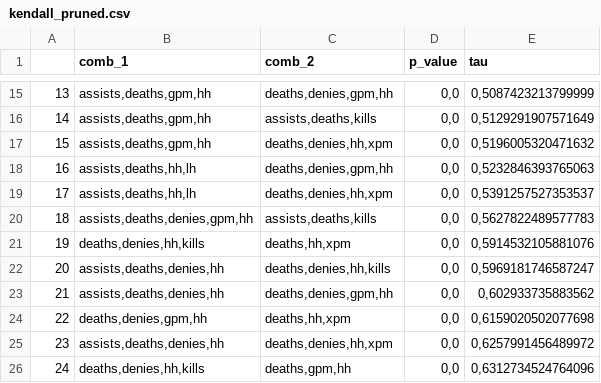
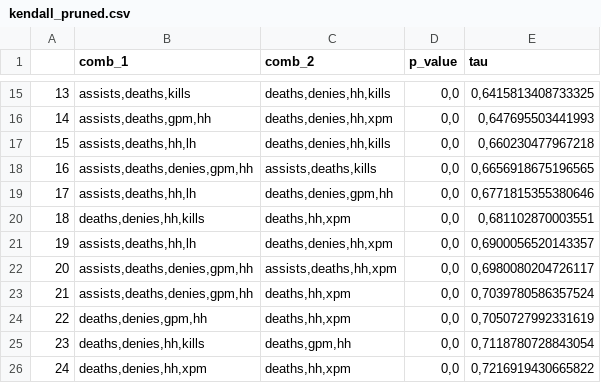
Before and after one commit to gaabrielfranco/ia-moba-tcc, a CSV file: scripts/files/output_kendall_test/kendall_pruned.csv, drawn as a sheet; only a part is shown, gaps mark what is left out; the diff covers the shown part only.

```diff
--- a/scripts/files/output_kendall_test/kendall_pruned.csv
+++ b/scripts/files/output_kendall_test/kendall_pruned.csv
@@ -15,12 +15,12 @@
-13;assists,deaths,gpm,hh;deaths,denies,gpm,hh;0,0;0,5087423213799999
-14;assists,deaths,gpm,hh;assists,deaths,kills;0,0;0,5129291907571649
-15;assists,deaths,gpm,hh;deaths,denies,hh,xpm;0,0;0,5196005320471632
-16;assists,deaths,hh,lh;deaths,denies,gpm,hh;0,0;0,5232846393765063
-17;assists,deaths,hh,lh;deaths,denies,hh,xpm;0,0;0,5391257527353537
-18;assists,deaths,denies,gpm,hh;assists,deaths,kills;0,0;0,5627822489577783
-19;deaths,denies,hh,kills;deaths,hh,xpm;0,0;0,5914532105881076
-20;assists,deaths,denies,hh;deaths,denies,hh,kills;0,0;0,5969181746587247
-21;assists,deaths,denies,hh;deaths,denies,gpm,hh;0,0;0,602933735883562
-22;deaths,denies,gpm,hh;deaths,hh,xpm;0,0;0,6159020502077698
-23;assists,deaths,denies,hh;deaths,denies,hh,xpm;0,0;0,6257991456489972
-24;deaths,denies,hh,kills;deaths,gpm,hh;0,0;0,6312734524764096
+13;assists,deaths,kills;deaths,denies,hh,kills;0,0;0,6415813408733325
+14;assists,deaths,gpm,hh;deaths,denies,hh,xpm;0,0;0,647695503441993
+15;assists,deaths,hh,lh;deaths,denies,hh,kills;0,0;0,660230477967218
+16;assists,deaths,denies,gpm,hh;assists,deaths,kills;0,0;0,6656918675196565
+17;assists,deaths,hh,lh;deaths,denies,gpm,hh;0,0;0,6771815355380646
+18;deaths,denies,hh,kills;deaths,hh,xpm;0,0;0,681102870003551
+19;assists,deaths,hh,lh;deaths,denies,hh,xpm;0,0;0,6900056520143357
+20;assists,deaths,denies,gpm,hh;assists,deaths,hh,xpm;0,0;0,6980080204726117
+21;assists,deaths,denies,gpm,hh;deaths,hh,xpm;0,0;0,7039780586357524
+22;deaths,denies,gpm,hh;deaths,hh,xpm;0,0;0,7050727992331619
+23;deaths,denies,hh,kills;deaths,gpm,hh;0,0;0,7118780728843054
+24;deaths,denies,hh,xpm;deaths,hh,xpm;0,0;0,7216919430665822
```
Also changed, not shown: 84 edited cells elsewhere in this file, 3 other files.
